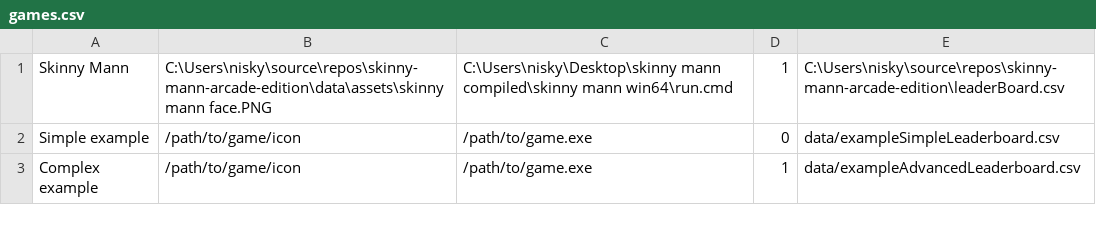
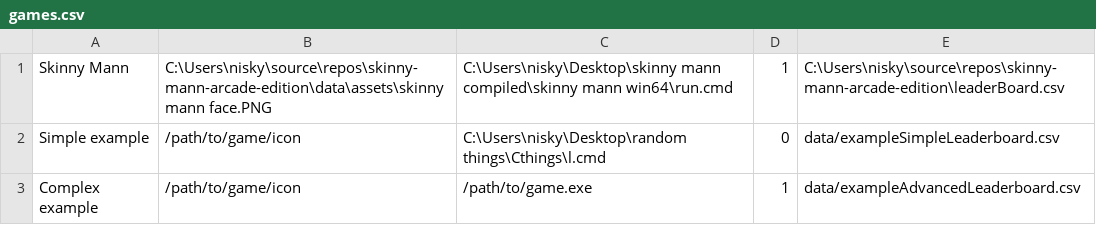
Before and after one commit to suny-poly-cs-club/Arcade-UI, a CSV file: data/games.csv, drawn as a sheet.

Commit message:
game launch animation

```diff
--- a/data/games.csv
+++ b/data/games.csv
@@ -1,3 +1,3 @@
 Skinny Mann,C:\Users\nisky\source\repos\skinny-mann-arcade-edition\data\assets\skinny mann face.PNG,C:\Users\nisky\Desktop\skinny mann compiled\skinny mann win64\run.cmd,1,C:\Users\nisky\source\repos\skinny-mann-arcade-edition\leaderBoard.csv
-Simple example,/path/to/game/icon,/path/to/game.exe,0,data/exampleSimpleLeaderboard.csv
+Simple example,/path/to/game/icon,C:\Users\nisky\Desktop\random things\Cthings\l.cmd,0,data/exampleSimpleLeaderboard.csv
 Complex example,/path/to/game/icon,/path/to/game.exe,1,data/exampleAdvancedLeaderboard.csv
```
Also changed, not shown: 1 other file.
